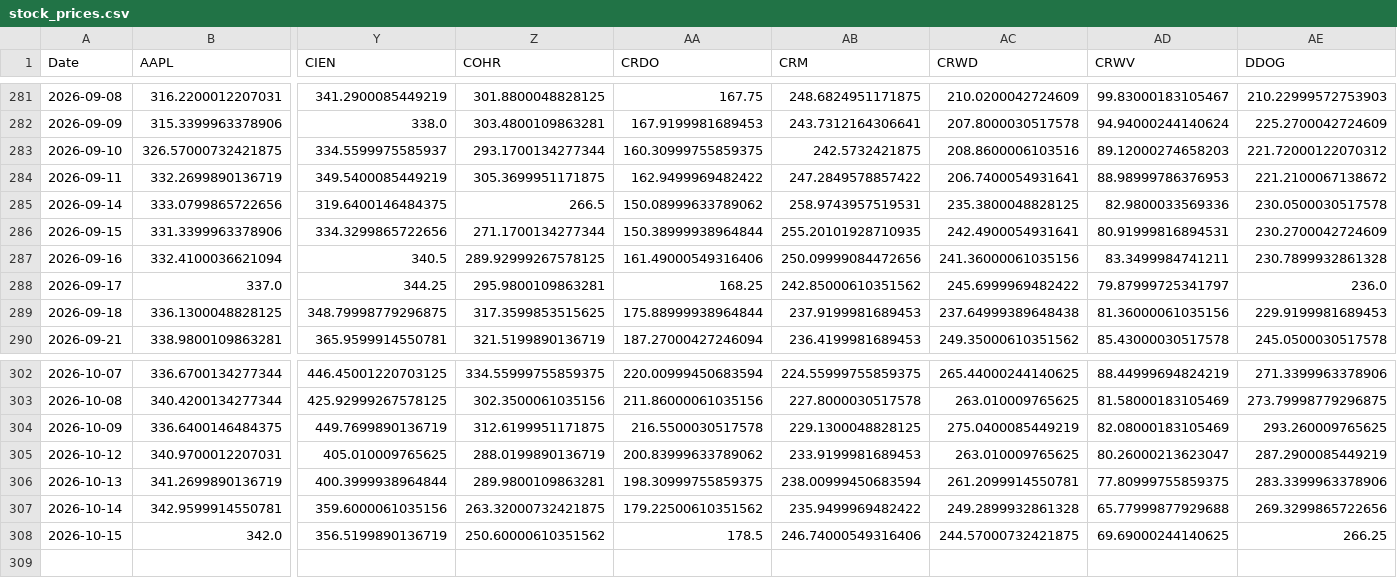
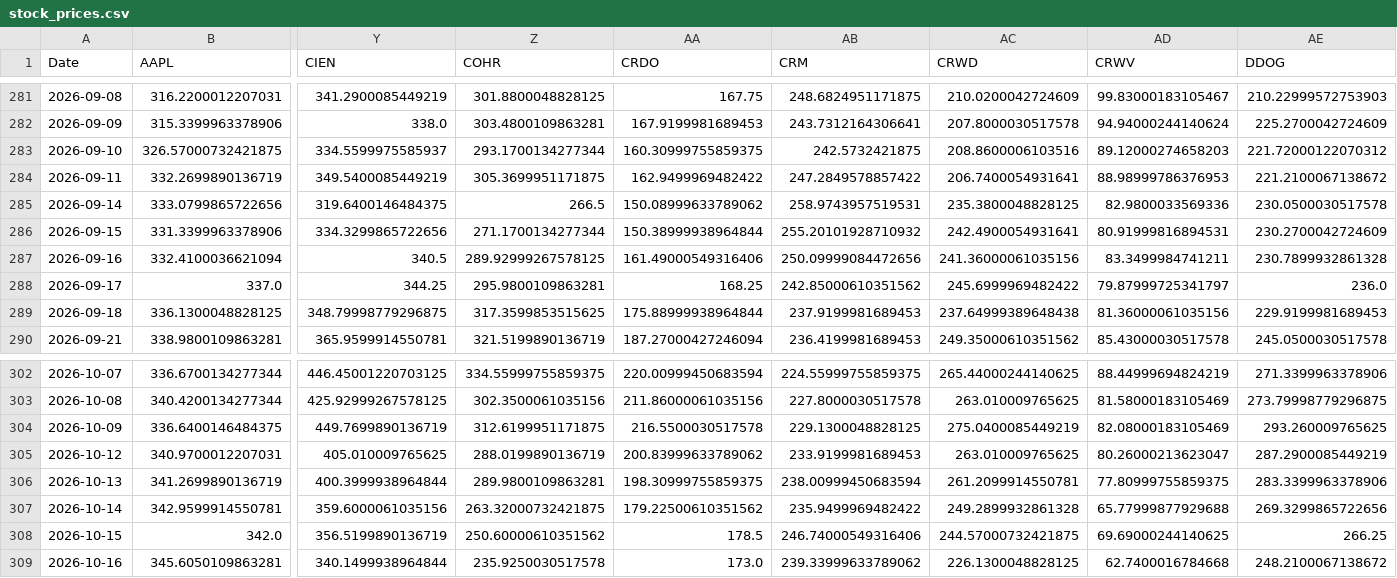
Before and after one commit to efranks0/market-monitor, a CSV file: data/cache/stock_prices.csv, drawn as a sheet; only a part is shown, gaps mark what is left out; rows hold the shown columns only; the diff names each change by its address in the sheet, - before the commit and + after, or states it on an @@ line.

```diff
--- a/data/cache/stock_prices.csv
+++ b/data/cache/stock_prices.csv
-AB286 (CRM): 255.20101928710935
+AB286 (CRM): 255.20101928710932
+row 309: 2026-10-16 | 345.6050109863281 | 340.1499938964844 | 235.9250030517578 | 173.0 | 239.33999633789062 | 226.1300048828125 | 62.7400016784668 | 248.2100067138672
```
Also changed, not shown: data/cache/commodity_prices.csv, data/cache/crypto_prices.csv, 3 other files.
